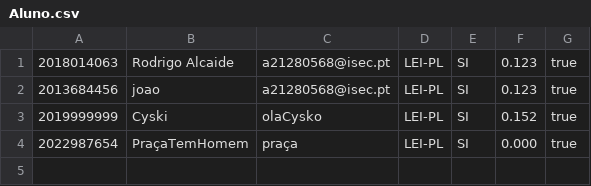
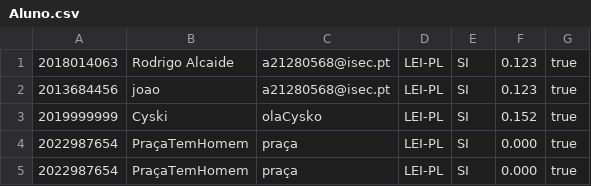
Before and after one commit to AlcaideLeLe/PaProject, a CSV file: pt/isec/pa/apoio_poe/model/data/Aluno.csv, drawn as a sheet.

```diff
--- a/pt/isec/pa/apoio_poe/model/data/Aluno.csv
+++ b/pt/isec/pa/apoio_poe/model/data/Aluno.csv
@@ -4 +4,2 @@
 2022987654;PraçaTemHomem;praça;LEI-PL;SI;0.000;true
+2022987654;PraçaTemHomem;praça;LEI-PL;SI;0.000;true
```
Also changed, not shown: pt/isec/pa/apoio_poe/model/data/Candidatura.csv, pt/isec/pa/apoio_poe/model/data/Propostas.csv, 8 other files.
